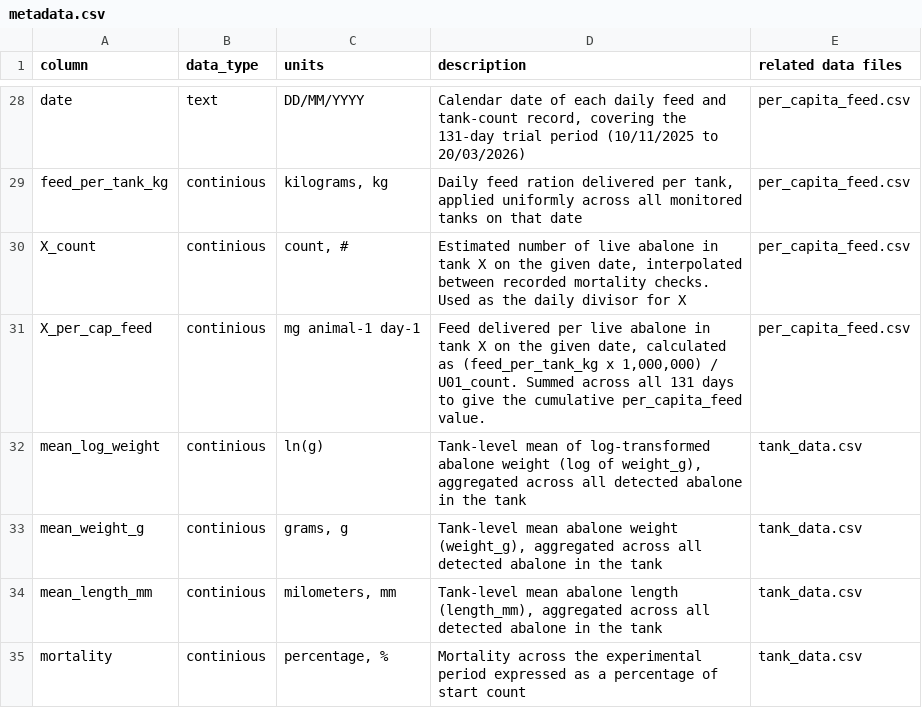
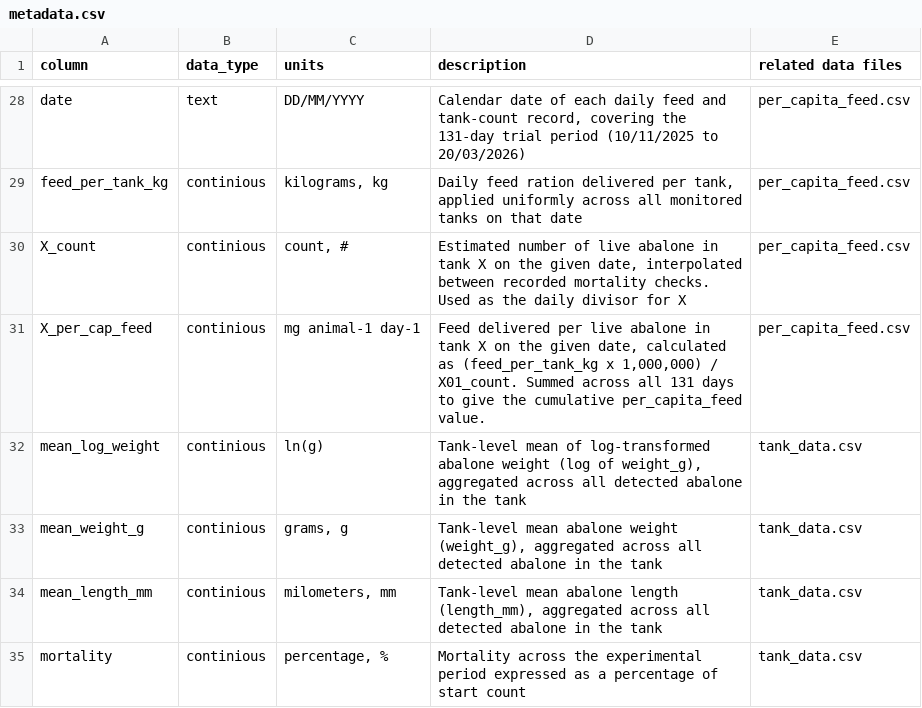
Before and after one commit to RebeccaPedler/Ulva_diets_abalone, a CSV file: data/metadata.csv, drawn as a sheet; only a part is shown, gaps mark what is left out.

Commit message:
Update metadata.csv

```diff
--- a/data/metadata.csv
+++ b/data/metadata.csv
@@ -30,3 +30,3 @@ feed_per_tank_kg,continious,"kilograms, kg","Daily feed ration delivered per tan
 X_count,continious,"count, #","Estimated number of live abalone in tank X on the given date, interpolated between recorded mortality checks. Used as the daily divisor for X",per_capita_feed.csv
-X_per_cap_feed,continious,mg animal-1 day-1,"Feed delivered per live abalone in tank X on the given date, calculated as (feed_per_tank_kg x 1,000,000) / U01_count. Summed across all 131 days to give the cumulative per_capita_feed value.",per_capita_feed.csv
+X_per_cap_feed,continious,mg animal-1 day-1,"Feed delivered per live abalone in tank X on the given date, calculated as (feed_per_tank_kg x 1,000,000) / X01_count. Summed across all 131 days to give the cumulative per_capita_feed value.",per_capita_feed.csv
 mean_log_weight,continious,ln(g),"Tank-level mean of log-transformed abalone weight (log of weight_g), aggregated across all detected abalone in the tank",tank_data.csv
```
